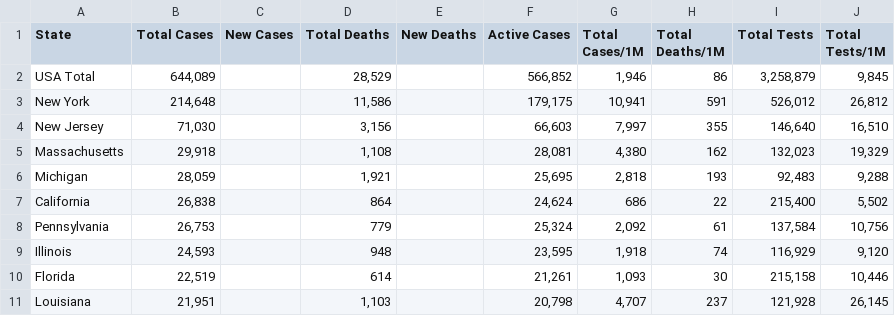
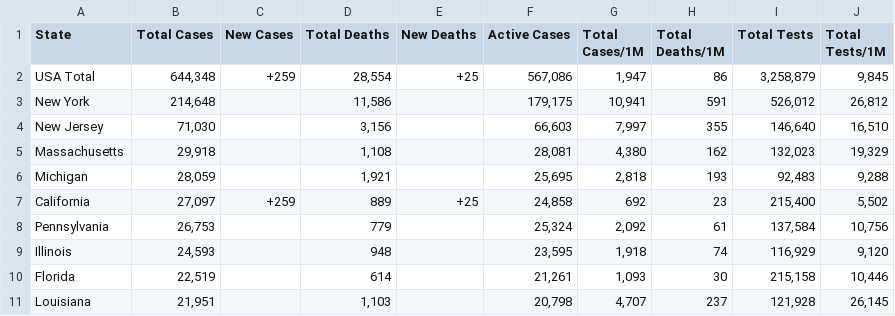
Before and after one commit to WeatherEric/covid19, a CSV file: latestdata/cudas_usstates_latest.csv, drawn as a sheet; only a part is shown.

Commit message:
20200416 05:45:01Z Upload

```diff
--- a/latestdata/cudas_usstates_latest.csv
+++ b/latestdata/cudas_usstates_latest.csv
@@ -1,3 +1,3 @@
 State,Total Cases,New Cases,Total Deaths,New Deaths,Active Cases,Total Cases/1M,Total Deaths/1M,Total Tests,Total Tests/1M
-USA Total,"644,089",,"28,529",,"566,852","1,946",86,"3,258,879","9,845"
+USA Total,"644,348",+259,"28,554",+25,"567,086","1,947",86,"3,258,879","9,845"
 New York,"214,648",,"11,586",,"179,175","10,941",591,"526,012","26,812"
@@ -6,3 +6,3 @@ Massachusetts,"29,918",,"1,108",,"28,081","4,380",162,"132,023","19,329"
 Michigan,"28,059",,"1,921",,"25,695","2,818",193,"92,483","9,288"
-California,"26,838",,864,,"24,624",686,22,"215,400","5,502"
+California,"27,097",+259,889,+25,"24,858",692,23,"215,400","5,502"
 Pennsylvania,"26,753",,779,,"25,324","2,092",61,"137,584","10,756"
```
